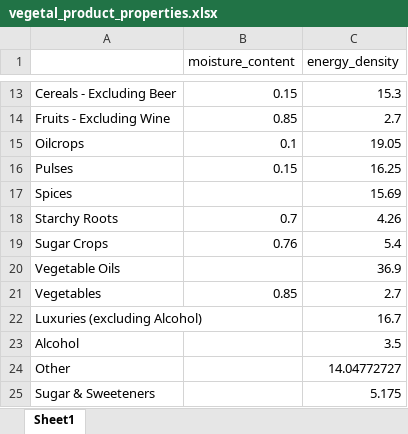
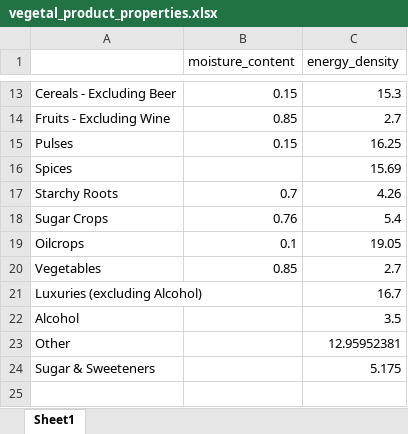
Before and after one commit to thomasball355/C-LLAMA1.0, an Excel workbook: lib/dat/vegetal_product_properties.xlsx, sheet Sheet1, drawn as a sheet; only a part is shown, gaps mark what is left out; values as stored, in another font and other column widths than the file's, no borders; removed rows and columns are numbered as before the commit, all else as after; the diff names each change by its address in the sheet, - before the commit and + after, or states it on an @@ line.

Commit message:
Updated yield calculation
Updated yield calculations to weight properly by production mass.

```diff
--- a/lib/dat/vegetal_product_properties.xlsx (sheet Sheet1)
+++ b/lib/dat/vegetal_product_properties.xlsx (sheet Sheet1)
-row 20: Vegetable Oils |  | 36.9
@@ row 15 moved to row 19: Oilcrops @@
-C23 (energy_density): 14.04772727
+C23 (energy_density): 12.95952381
```
Also changed, not shown: 22 other files.
